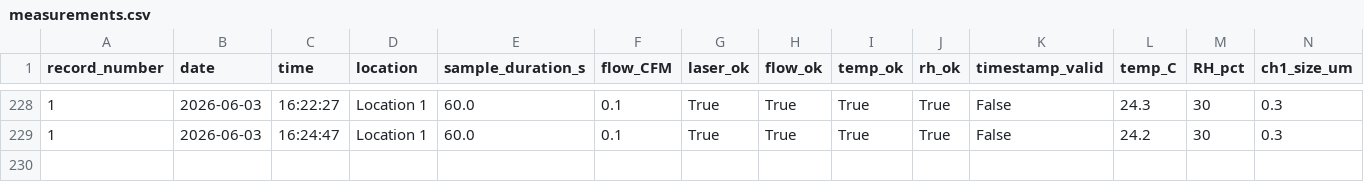
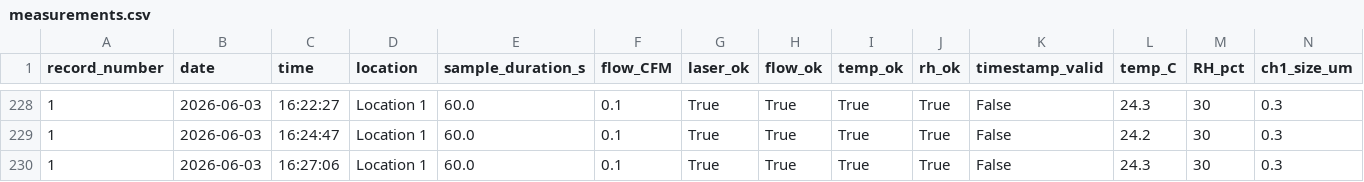
Before and after one commit to szhang17phys/IU-CRP-Monitoring, a CSV file: data/measurements.csv, drawn as a sheet; only a part is shown, gaps mark what is left out; rows hold the shown columns only; the diff names each change by its address in the sheet, - before the commit and + after, or states it on an @@ line.

```diff
--- a/data/measurements.csv
+++ b/data/measurements.csv
+row 230: 1 | 2026-06-03 | 16:27:06 | Location 1 | 60.0 | 0.1 | True | True | True | True | False | 24.3 | 30 | 0.3
```
Also changed, not shown: 2 other files.
